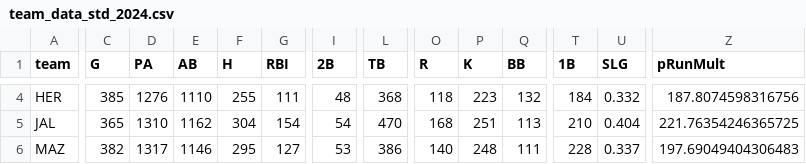
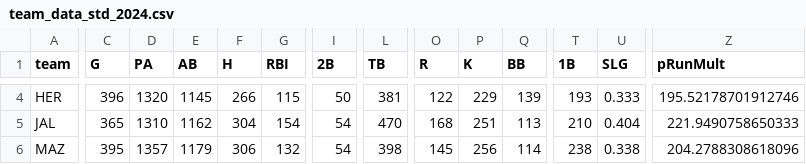
Before and after one commit to franciscojuarezn/lmp-batting-stats, a CSV file: stats_data/team_data_std_2024.csv, drawn as a sheet; only a part is shown, gaps mark what is left out; the diff covers the shown part only; the diff names each change by its address in the sheet, - before the commit and + after, or states it on an @@ line.

```diff
--- a/stats_data/team_data_std_2024.csv
+++ b/stats_data/team_data_std_2024.csv
-C4 (G): 385
+C4 (G): 396
-D4 (PA): 1276
+D4 (PA): 1320
-E4 (AB): 1110
+E4 (AB): 1145
-F4 (H): 255
+F4 (H): 266
-G4 (RBI): 111
+G4 (RBI): 115
-I4 (2B): 48
+I4 (2B): 50
-L4 (TB): 368
+L4 (TB): 381
-O4 (R): 118
+O4 (R): 122
-P4 (K): 223
+P4 (K): 229
-Q4 (BB): 132
+Q4 (BB): 139
-T4 (1B): 184
+T4 (1B): 193
-U4 (SLG): 0.332
+U4 (SLG): 0.333
-Z4 (pRunMult): 187.8074598316756
+Z4 (pRunMult): 195.52178701912746
-Z5 (pRunMult): 221.76354246365725
+Z5 (pRunMult): 221.9490758650333
-C6 (G): 382
+C6 (G): 395
-D6 (PA): 1317
+D6 (PA): 1357
-E6 (AB): 1146
+E6 (AB): 1179
-F6 (H): 295
+F6 (H): 306
-G6 (RBI): 127
+G6 (RBI): 132
-I6 (2B): 53
+I6 (2B): 54
-L6 (TB): 386
+L6 (TB): 398
-O6 (R): 140
+O6 (R): 145
-P6 (K): 248
+P6 (K): 256
-Q6 (BB): 111
+Q6 (BB): 114
-T6 (1B): 228
+T6 (1B): 238
-U6 (SLG): 0.337
+U6 (SLG): 0.338
-Z6 (pRunMult): 197.69049404306483
+Z6 (pRunMult): 204.2788308618096
```
Also changed, not shown: 104 edited cells elsewhere in this file, batters_df.csv, ops_teams.csv, 5 other files.
